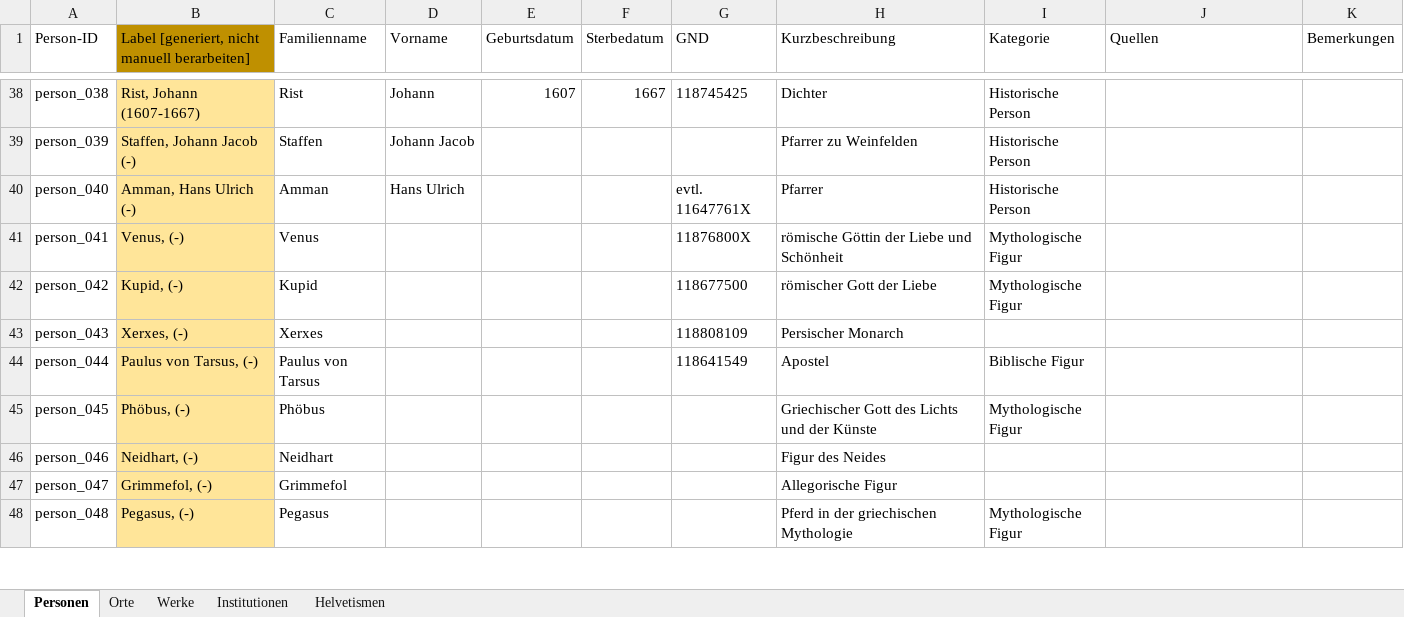
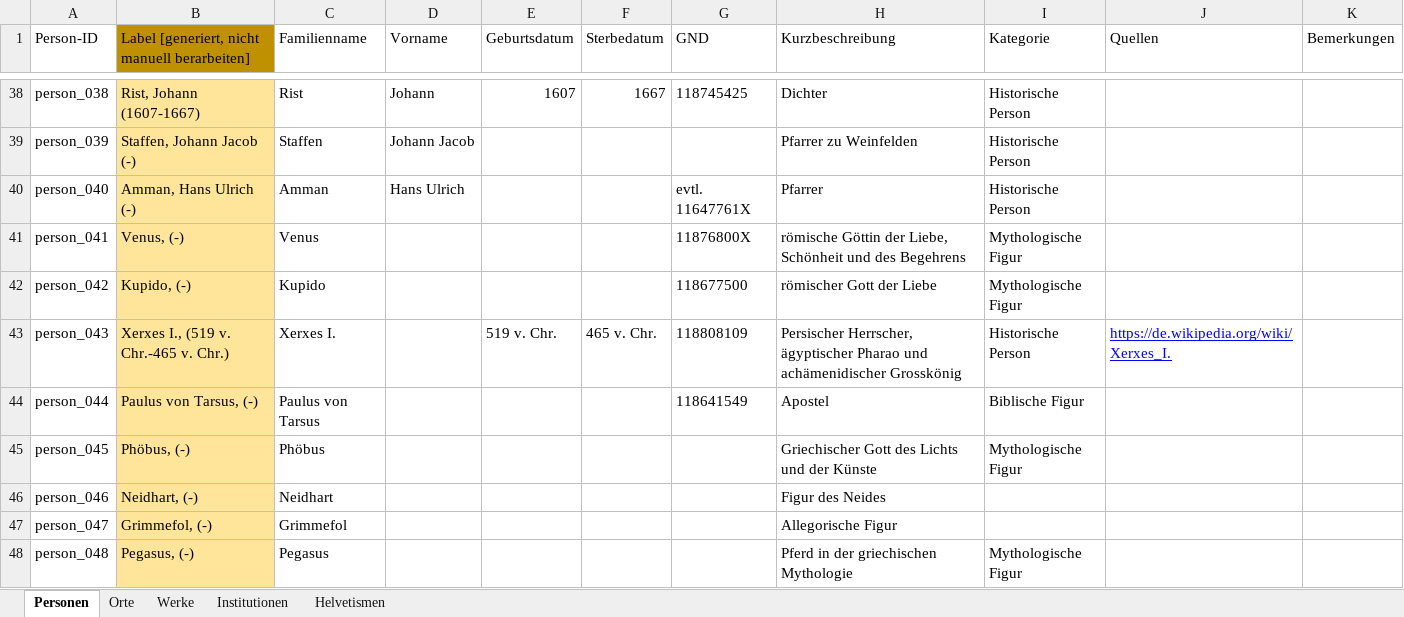
Before and after one commit to DHBern/simler_data, an Excel workbook: gsheet/xlsx/entities.xlsx, sheet Personen, drawn as a sheet; only a part is shown, gaps mark what is left out; values as stored, in another font and other column widths than the file's, no borders; charts and pictures and table styles not drawn; the diff covers the shown part only; the diff names each change by its address in the sheet, - before the commit and + after, or states it on an @@ line.

```diff
--- a/gsheet/xlsx/entities.xlsx (sheet Personen)
+++ b/gsheet/xlsx/entities.xlsx (sheet Personen)
-H41 (Kurzbeschreibung): …Göttin der Liebe und Schönheit
+H41 (Kurzbeschreibung): …Göttin der Liebe, Schönheit und des Begehrens
-B42: Kupid, (-)
+B42: Kupido, (-)
-C42 (Familienname): Kupid
+C42 (Familienname): Kupido
-B43: Xerxes, (-)
+B43: Xerxes I., (519 v. Chr.-465 v. Chr.)
-C43 (Familienname): Xerxes
+C43 (Familienname): Xerxes I.
-E43 (Geburtsdatum): (empty)
+E43 (Geburtsdatum): 519 v. Chr.
-F43 (Sterbedatum): (empty)
+F43 (Sterbedatum): 465 v. Chr.
-H43 (Kurzbeschreibung): Persischer Monarch
+H43 (Kurzbeschreibung): Persischer Herrscher, ägyptischer Pharao und achämenidischer Grosskönig
-I43 (Kategorie): (empty)
+I43 (Kategorie): Historische Person
-J43 (Quellen): (empty)
+J43 (Quellen): https://de.wikipedia.org/wiki/Xerxes_I.
```
Also changed, not shown: 19 edited cells and cell formats elsewhere in this sheet, sheet Orte.
